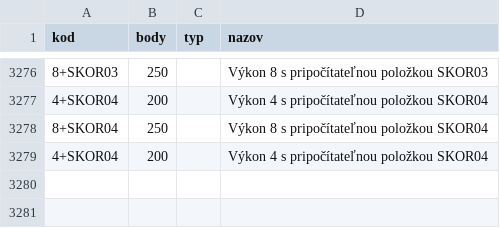
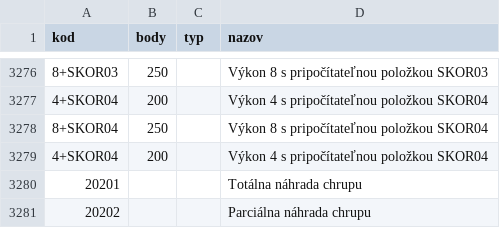
Before and after one commit to curo-open/curo-data, a CSV file: vykony.csv, drawn as a sheet; only a part is shown, gaps mark what is left out; the diff names each change by its address in the sheet, - before the commit and + after, or states it on an @@ line.

Commit message:
pridane vykony

```diff
--- a/vykony.csv
+++ b/vykony.csv
+row 3280: 20201 |  |  | Totálna náhrada chrupu
+row 3281: 20202 |  |  | Parciálna náhrada chrupu
```
